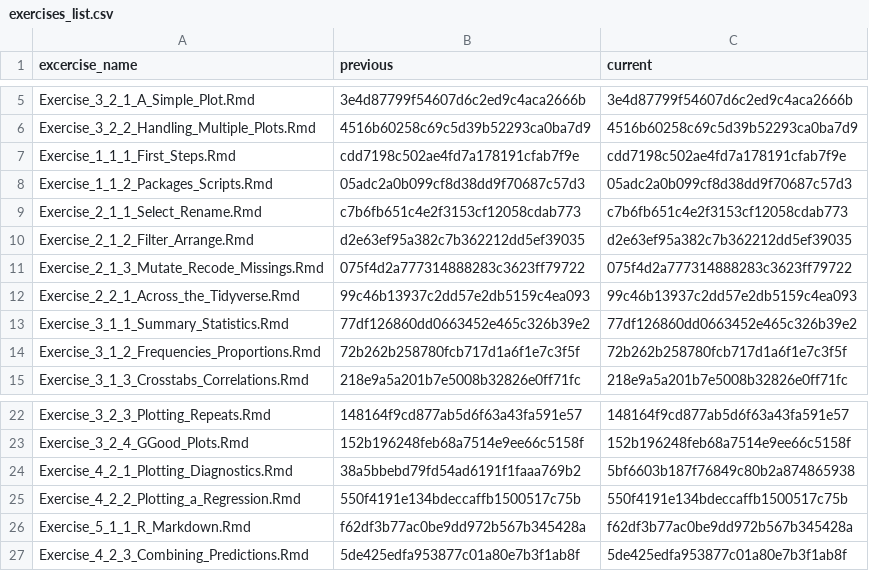
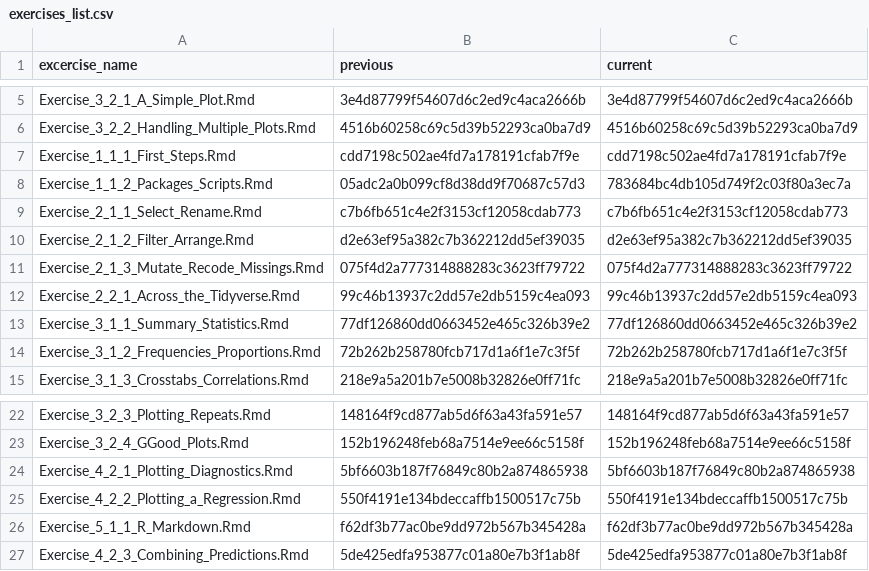
Before and after one commit to jobreu/r-intro-gesis-2021, a CSV file: content/exercises/exercises_list.csv, drawn as a sheet; only a part is shown, gaps mark what is left out.

```diff
--- a/content/exercises/exercises_list.csv
+++ b/content/exercises/exercises_list.csv
@@ -7,3 +7,3 @@ Exercise_3_2_2_Handling_Multiple_Plots.Rmd,4516b60258c69c5d39b52293ca0ba7d9,4516
 Exercise_1_1_1_First_Steps.Rmd,cdd7198c502ae4fd7a178191cfab7f9e,cdd7198c502ae4fd7a178191cfab7f9e
-Exercise_1_1_2_Packages_Scripts.Rmd,05adc2a0b099cf8d38dd9f70687c57d3,05adc2a0b099cf8d38dd9f70687c57d3
+Exercise_1_1_2_Packages_Scripts.Rmd,05adc2a0b099cf8d38dd9f70687c57d3,783684bc4db105d749f2c03f80a3ec7a
 Exercise_2_1_1_Select_Rename.Rmd,c7b6fb651c4e2f3153cf12058cdab773,c7b6fb651c4e2f3153cf12058cdab773
@@ -23,3 +23,3 @@ Exercise_3_2_3_Plotting_Repeats.Rmd,148164f9cd877ab5d6f63a43fa591e57,148164f9cd8
 Exercise_3_2_4_GGood_Plots.Rmd,152b196248feb68a7514e9ee66c5158f,152b196248feb68a7514e9ee66c5158f
-Exercise_4_2_1_Plotting_Diagnostics.Rmd,38a5bbebd79fd54ad6191f1faaa769b2,5bf6603b187f76849c80b2a874865938
+Exercise_4_2_1_Plotting_Diagnostics.Rmd,5bf6603b187f76849c80b2a874865938,5bf6603b187f76849c80b2a874865938
 Exercise_4_2_2_Plotting_a_Regression.Rmd,550f4191e134bdeccaffb1500517c75b,550f4191e134bdeccaffb1500517c75b
```
Also changed, not shown: content/sessions/sessions_list.csv, 7 other files.
